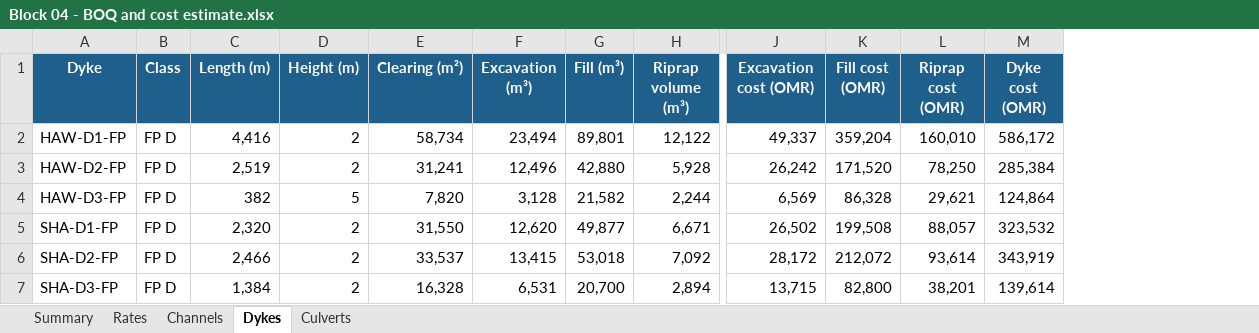
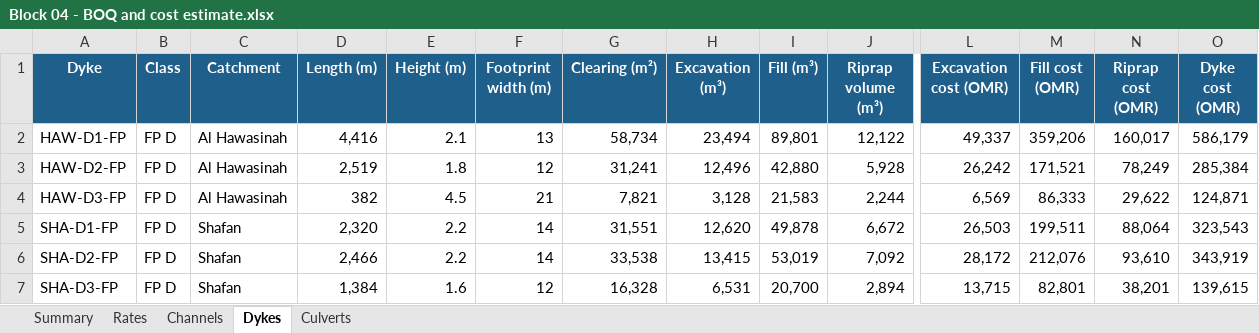
Before and after one commit to mojikone/Channel-desing-of-Block-04, an Excel workbook: W10/tables/Block 04 - BOQ and cost estimate.xlsx, sheet Dykes, drawn as a sheet; only a part is shown, gaps mark what is left out; values as stored, in another font and other column widths than the file's, no borders; addresses are those after the commit; the diff covers the shown part only; the diff names each change by its address in the sheet, - before the commit and + after, or states it on an @@ line.

```diff
--- a/W10/tables/Block 04 - BOQ and cost estimate.xlsx (sheet Dykes)
+++ b/W10/tables/Block 04 - BOQ and cost estimate.xlsx (sheet Dykes)
+column C (Catchment), rows 2-7: Al Hawasinah | Al Hawasinah | Al Hawasinah | Shafan | Shafan | Shafan
+column F (Footprint width (m)), rows 2-7: 13 | 12 | 21 | 14 | 14 | 12
-E2 (Height (m)): 2
+E2 (Height (m)): 2.1
-M2 (Fill cost (OMR)): 359,204
+M2 (Fill cost (OMR)): 359,206
-N2 (Riprap cost (OMR)): 160,010
+N2 (Riprap cost (OMR)): 160,017
-O2 (Dyke cost (OMR)): 586,172
+O2 (Dyke cost (OMR)): 586,179
-E3 (Height (m)): 2
+E3 (Height (m)): 1.8
-M3 (Fill cost (OMR)): 171,520
+M3 (Fill cost (OMR)): 171,521
-N3 (Riprap cost (OMR)): 78,250
+N3 (Riprap cost (OMR)): 78,249
-E4 (Height (m)): 5
+E4 (Height (m)): 4.5
-G4 (Clearing (m²)): 7,820
+G4 (Clearing (m²)): 7,821
-I4 (Fill (m³)): 21,582
+I4 (Fill (m³)): 21,583
-M4 (Fill cost (OMR)): 86,328
+M4 (Fill cost (OMR)): 86,333
-N4 (Riprap cost (OMR)): 29,621
+N4 (Riprap cost (OMR)): 29,622
-O4 (Dyke cost (OMR)): 124,864
+O4 (Dyke cost (OMR)): 124,871
-E5:E6 (Height (m)): 2
+E5:E6 (Height (m)): 2.2
-G5 (Clearing (m²)): 31,550
+G5 (Clearing (m²)): 31,551
-I5 (Fill (m³)): 49,877
+I5 (Fill (m³)): 49,878
-J5 (Riprap volume (m³)): 6,671
+J5 (Riprap volume (m³)): 6,672
-L5 (Excavation cost (OMR)): 26,502
+L5 (Excavation cost (OMR)): 26,503
-M5 (Fill cost (OMR)): 199,508
+M5 (Fill cost (OMR)): 199,511
-N5 (Riprap cost (OMR)): 88,057
+N5 (Riprap cost (OMR)): 88,064
-O5 (Dyke cost (OMR)): 323,532
+O5 (Dyke cost (OMR)): 323,543
-G6 (Clearing (m²)): 33,537
+G6 (Clearing (m²)): 33,538
-I6 (Fill (m³)): 53,018
+I6 (Fill (m³)): 53,019
-M6 (Fill cost (OMR)): 212,072
+M6 (Fill cost (OMR)): 212,076
-N6 (Riprap cost (OMR)): 93,614
+N6 (Riprap cost (OMR)): 93,610
-E7 (Height (m)): 2
+E7 (Height (m)): 1.6
-M7 (Fill cost (OMR)): 82,800
+M7 (Fill cost (OMR)): 82,801
-O7 (Dyke cost (OMR)): 139,614
+O7 (Dyke cost (OMR)): 139,615
```
Also changed, not shown: 183 edited cells elsewhere in this sheet, sheet Culverts, sheet Summary, sheet Rates, sheet Channels, formulas that keep their value, W10/bypass/Block 04 - Culverts at the bypass crossings.xlsx, 43 other files.
